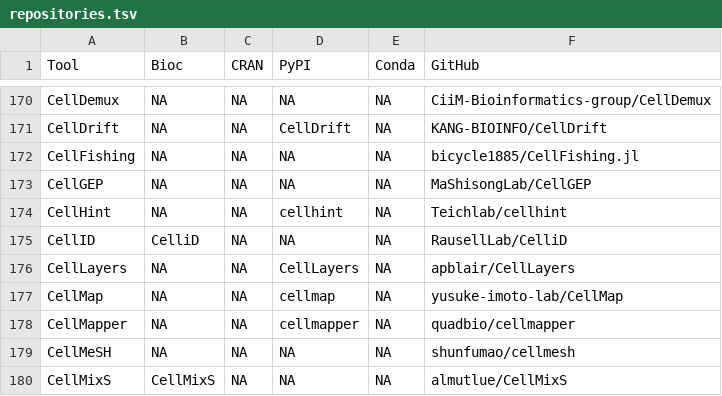
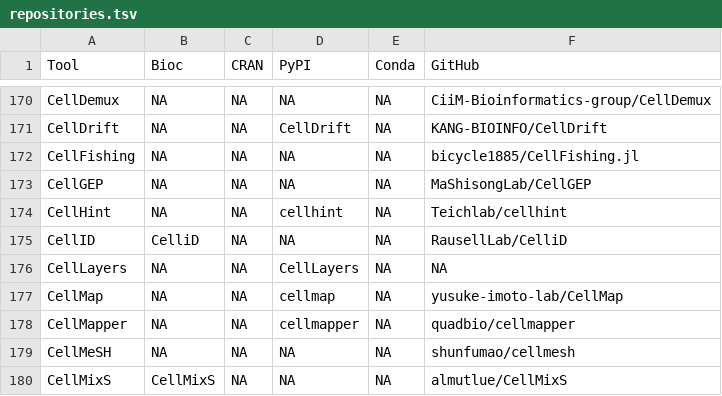
Before and after one commit to scRNA-tools/scRNA-tools, a TSV file: database/repositories.tsv, drawn as a sheet; only a part is shown, gaps mark what is left out.

Commit message:
Remove code URL for CellLayers after check

```diff
--- a/database/repositories.tsv
+++ b/database/repositories.tsv
@@ -175,3 +175,3 @@ CellHint	NA	NA	cellhint	NA	Teichlab/cellhint
 CellID	CelliD	NA	NA	NA	RausellLab/CelliD
-CellLayers	NA	NA	CellLayers	NA	apblair/CellLayers
+CellLayers	NA	NA	CellLayers	NA	NA
 CellMap	NA	NA	cellmap	NA	yusuke-imoto-lab/CellMap
```
Also changed, not shown: 1 other file.
